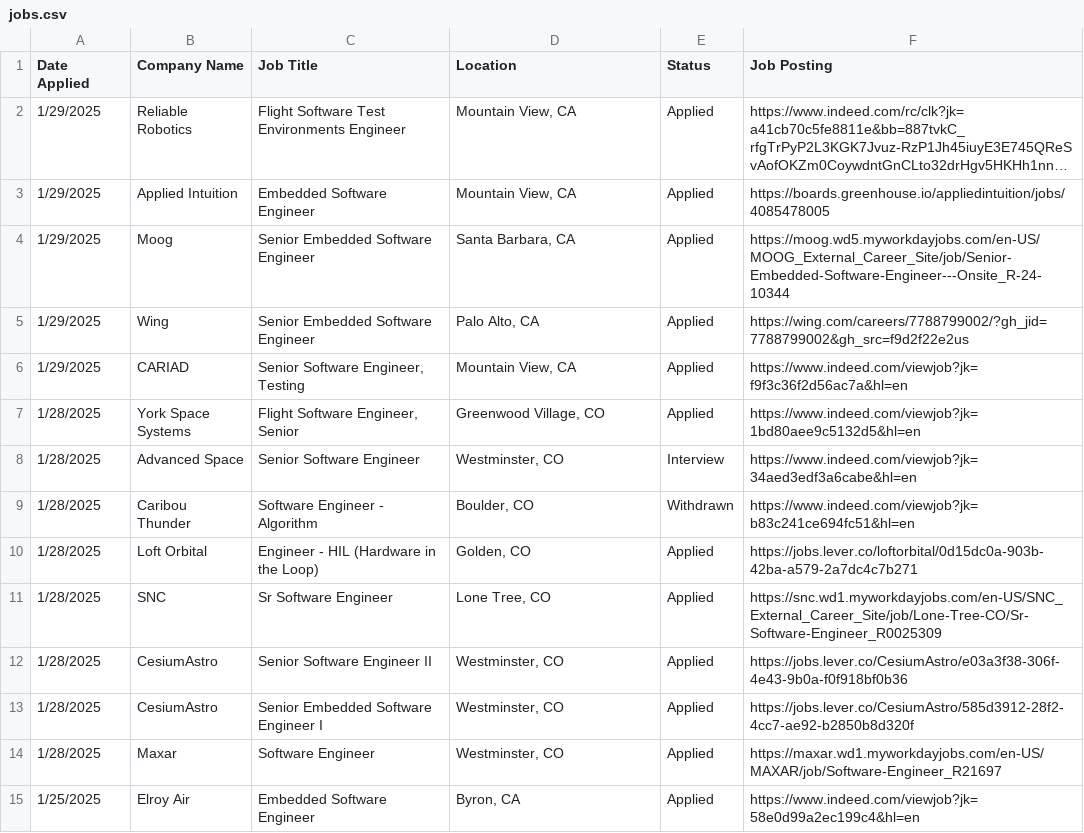
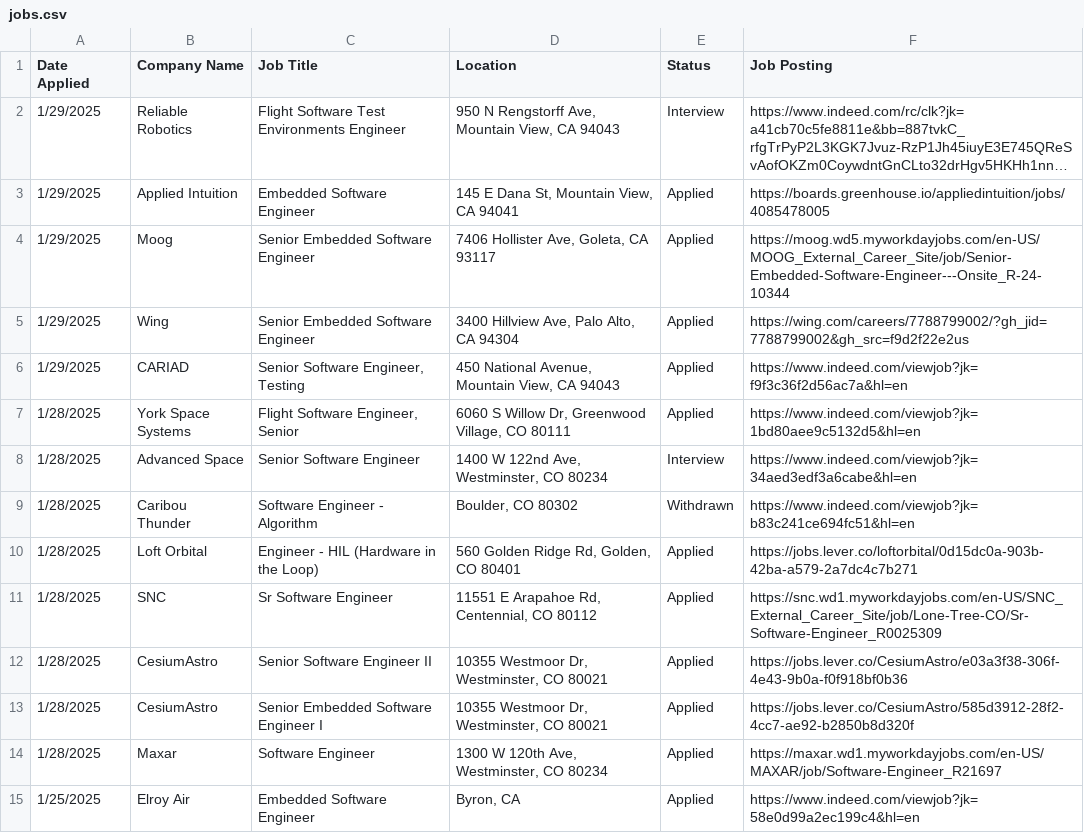
Before and after one commit to jbonnells/job-map, a CSV file: jobs.csv, drawn as a sheet; long unchanged cells end in …; the diff names each change by its address in the sheet, - before the commit and + after, or states it on an @@ line.

```diff
--- a/jobs.csv
+++ b/jobs.csv
-D2 (Location): Mountain View, CA
+D2 (Location): 950 N Rengstorff Ave, Mountain View, CA 94043
-E2 (Status): Applied
+E2 (Status): Interview
-D3 (Location): Mountain View, CA
+D3 (Location): 145 E Dana St, Mountain View, CA 94041
-D4 (Location): Santa Barbara, CA
+D4 (Location): 7406 Hollister Ave, Goleta, CA 93117
-D5 (Location): Palo Alto, CA
+D5 (Location): 3400 Hillview Ave, Palo Alto, CA 94304
-D6 (Location): Mountain View, CA
+D6 (Location): 450 National Avenue, Mountain View, CA 94043
-D7 (Location): Greenwood Village, CO
+D7 (Location): 6060 S Willow Dr, Greenwood Village, CO 80111
-D8 (Location): Westminster, CO
+D8 (Location): 1400 W 122nd Ave, Westminster, CO 80234
-D9 (Location): Boulder, CO
+D9 (Location): Boulder, CO 80302
-D10 (Location): Golden, CO
+D10 (Location): 560 Golden Ridge Rd, Golden, CO 80401
-D11 (Location): Lone Tree, CO
+D11 (Location): 11551 E Arapahoe Rd, Centennial, CO 80112
-D12:D13 (Location): Westminster, CO
+D12:D13 (Location): 10355 Westmoor Dr, Westminster, CO 80021
-D14 (Location): Westminster, CO
+D14 (Location): 1300 W 120th Ave, Westminster, CO 80234
```
Also changed, not shown: 2 other files.
